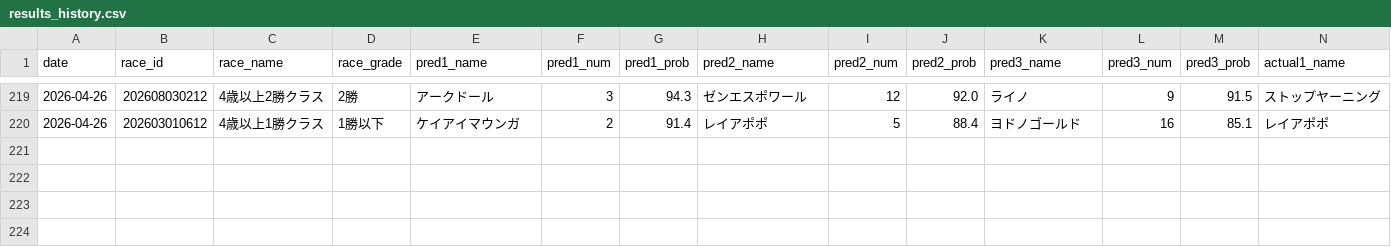
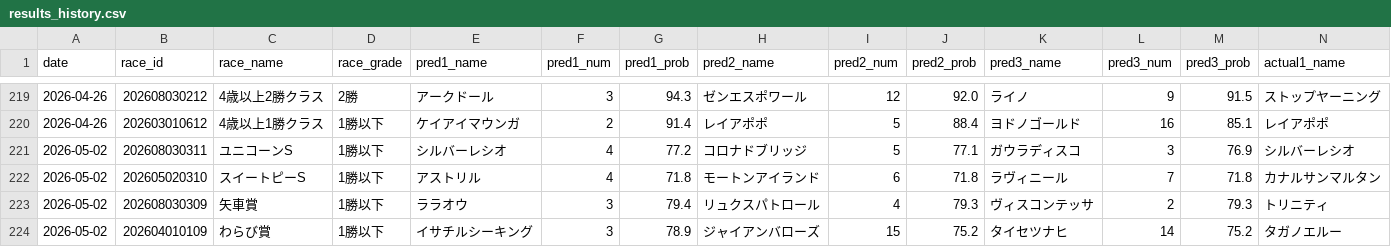
Before and after one commit to yssohrrs206038s-oss/keiba-predictor, a CSV file: keiba_predictor/data/results_history.csv, drawn as a sheet; only a part is shown, gaps mark what is left out; rows hold the shown columns only; the diff names each change by its address in the sheet, - before the commit and + after, or states it on an @@ line.

```diff
--- a/keiba_predictor/data/results_history.csv
+++ b/keiba_predictor/data/results_history.csv
+row 221: 2026-05-02 | 202608030311 | ユニコーンS | 1勝以下 | シルバーレシオ | 4 | 77.2 | コロナドブリッジ | 5 | 77.1 | ガウラディスコ | 3 | 76.9 | シルバーレシオ
+row 222: 2026-05-02 | 202605020310 | スイートピーS | 1勝以下 | アストリル | 4 | 71.8 | モートンアイランド | 6 | 71.8 | ラヴィニール | 7 | 71.8 | カナルサンマルタン
+row 223: 2026-05-02 | 202608030309 | 矢車賞 | 1勝以下 | ララオウ | 3 | 79.4 | リュクスパトロール | 4 | 79.3 | ヴィスコンテッサ | 2 | 79.3 | トリニティ
+row 224: 2026-05-02 | 202604010109 | わらび賞 | 1勝以下 | イサチルシーキング | 3 | 78.9 | ジャイアンバローズ | 15 | 75.2 | タイセツナヒ | 14 | 75.2 | タガノエルー
```
